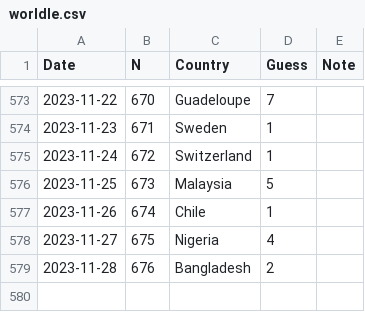
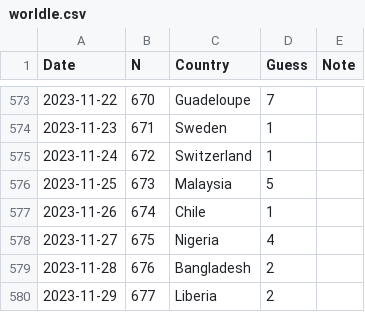
Before and after one commit to spkaluzny/mydata, a CSV file: data/worldle.csv, drawn as a sheet; only a part is shown, gaps mark what is left out; the diff names each change by its address in the sheet, - before the commit and + after, or states it on an @@ line.

Commit message:
Added new observation

```diff
--- a/data/worldle.csv
+++ b/data/worldle.csv
+row 580: 2023-11-29 | 677 | Liberia | 2
```
